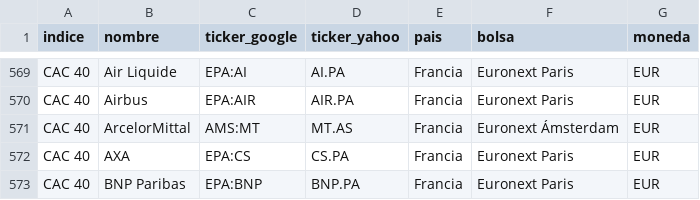
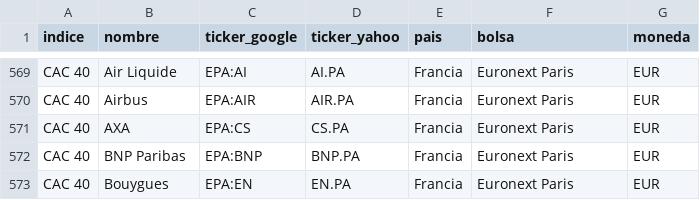
Before and after one commit to Viperian14/cursillodebolsillo, a CSV file: tickers.csv, drawn as a sheet; only a part is shown, gaps mark what is left out; the shorter side is filled out with more unchanged rows.

```diff
--- a/tickers.csv
+++ b/tickers.csv
@@ -570,3 +570,2 @@ CAC 40,Air Liquide,EPA:AI,AI.PA,Francia,Euronext Paris,EUR
 CAC 40,Airbus,EPA:AIR,AIR.PA,Francia,Euronext Paris,EUR
-CAC 40,ArcelorMittal,AMS:MT,MT.AS,Francia,Euronext Ámsterdam,EUR
 CAC 40,AXA,EPA:CS,CS.PA,Francia,Euronext Paris,EUR
```
